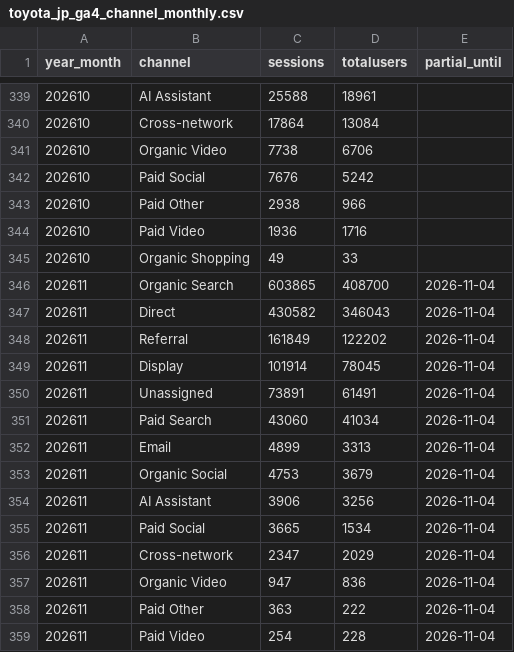
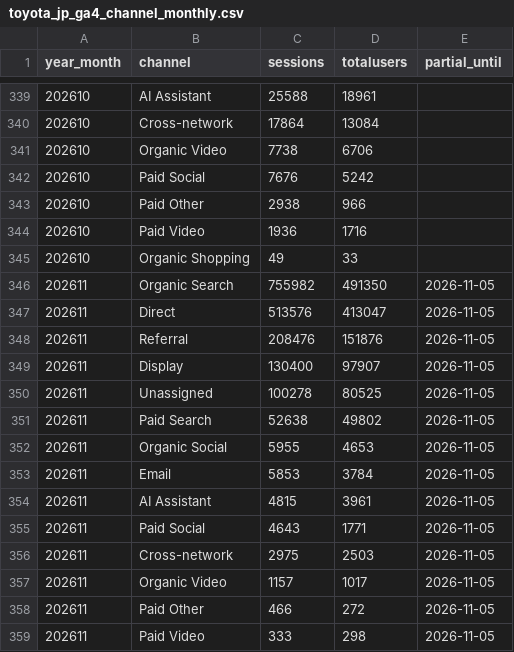
Before and after one commit to ketrketr2/toyota-geo-board, a CSV file: data/ga4/toyota_jp_ga4_channel_monthly.csv, drawn as a sheet; only a part is shown, gaps mark what is left out; the diff covers the shown part only.

```diff
--- a/data/ga4/toyota_jp_ga4_channel_monthly.csv
+++ b/data/ga4/toyota_jp_ga4_channel_monthly.csv
@@ -345,15 +345,15 @@ year_month,channel,sessions,totalusers,partial_until
 202610,Organic Shopping,49,33,
-202611,Organic Search,603865,408700,2026-11-04
-202611,Direct,430582,346043,2026-11-04
-202611,Referral,161849,122202,2026-11-04
-202611,Display,101914,78045,2026-11-04
-202611,Unassigned,73891,61491,2026-11-04
-202611,Paid Search,43060,41034,2026-11-04
-202611,Email,4899,3313,2026-11-04
-202611,Organic Social,4753,3679,2026-11-04
-202611,AI Assistant,3906,3256,2026-11-04
-202611,Paid Social,3665,1534,2026-11-04
-202611,Cross-network,2347,2029,2026-11-04
-202611,Organic Video,947,836,2026-11-04
-202611,Paid Other,363,222,2026-11-04
-202611,Paid Video,254,228,2026-11-04
+202611,Organic Search,755982,491350,2026-11-05
+202611,Direct,513576,413047,2026-11-05
+202611,Referral,208476,151876,2026-11-05
+202611,Display,130400,97907,2026-11-05
+202611,Unassigned,100278,80525,2026-11-05
+202611,Paid Search,52638,49802,2026-11-05
+202611,Organic Social,5955,4653,2026-11-05
+202611,Email,5853,3784,2026-11-05
+202611,AI Assistant,4815,3961,2026-11-05
+202611,Paid Social,4643,1771,2026-11-05
+202611,Cross-network,2975,2503,2026-11-05
+202611,Organic Video,1157,1017,2026-11-05
+202611,Paid Other,466,272,2026-11-05
+202611,Paid Video,333,298,2026-11-05
```
Also changed, not shown: 3 edited cells elsewhere in this file, data/ga4/ai_referrals_daily.csv, data/ga4/toyota_jp_ga4_daily.csv, 4 other files.
